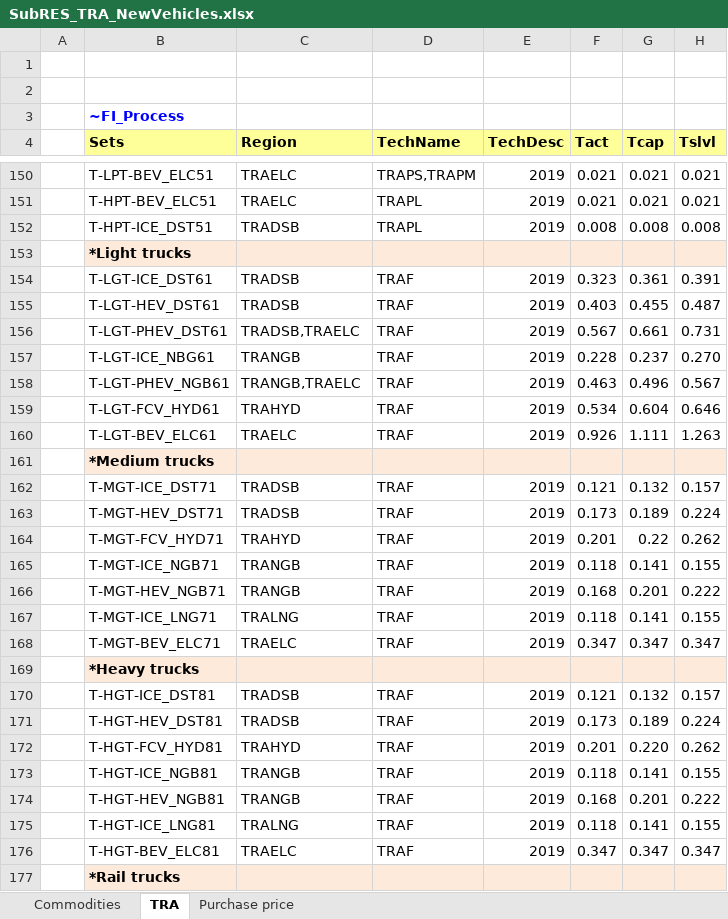
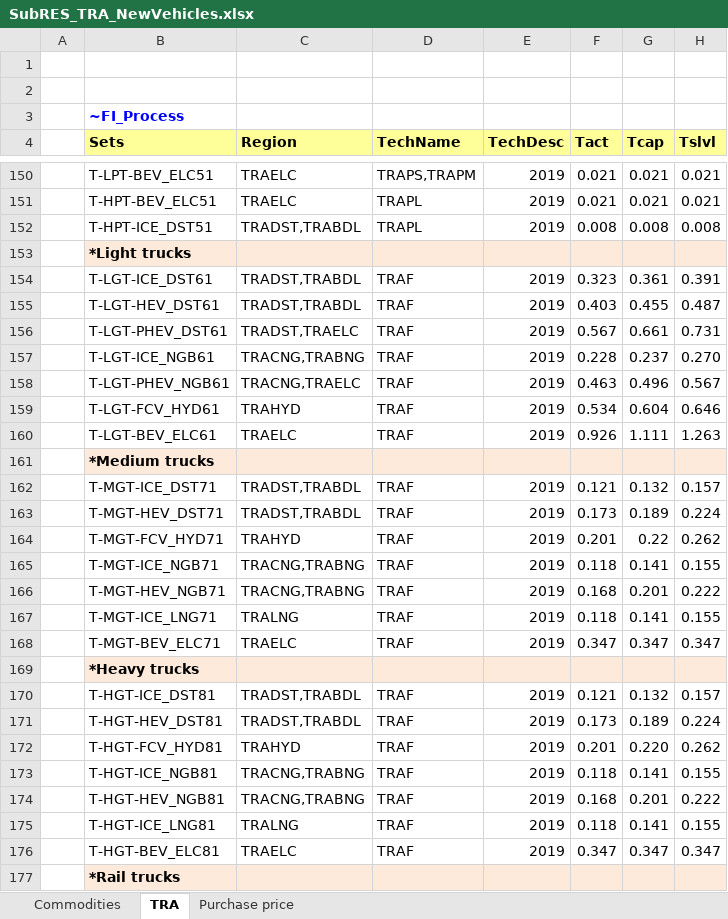
Before and after one commit to MaREI-EPMG/TIM-archived, an Excel workbook: SubRES_TMPL/SubRES_TRA_NewVehicles.xlsx, sheet TRA, drawn as a sheet; only a part is shown, gaps mark what is left out; values as stored, in another font and other column widths than the file's, no borders; the diff covers the shown part only; the diff names each change by its address in the sheet, - before the commit and + after, or states it on an @@ line.

```diff
--- a/SubRES_TMPL/SubRES_TRA_NewVehicles.xlsx (sheet TRA)
+++ b/SubRES_TMPL/SubRES_TRA_NewVehicles.xlsx (sheet TRA)
-C152 (Region): TRADSB
+C152 (Region): TRADST,TRABDL
-C154:C155 (Region): TRADSB
+C154:C155 (Region): TRADST,TRABDL
-C156 (Region): TRADSB,TRAELC
+C156 (Region): TRADST,TRAELC
-B157 (Sets): T-LGT-ICE_NBG61
+B157 (Sets): T-LGT-ICE_NGB61
-C157 (Region): TRANGB
+C157 (Region): TRACNG,TRABNG
-C158 (Region): TRANGB,TRAELC
+C158 (Region): TRACNG,TRAELC
-C162:C163 (Region): TRADSB
+C162:C163 (Region): TRADST,TRABDL
-C165:C166 (Region): TRANGB
+C165:C166 (Region): TRACNG,TRABNG
-C170:C171 (Region): TRADSB
+C170:C171 (Region): TRADST,TRABDL
-C173:C174 (Region): TRANGB
+C173:C174 (Region): TRACNG,TRABNG
```
Also changed, not shown: 114 added rows, 39 edited cells and cell formats elsewhere in this sheet, sheet Commodities, formulas that keep their value, 2 other files.
